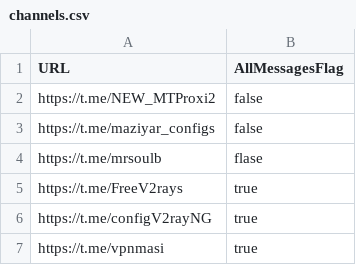
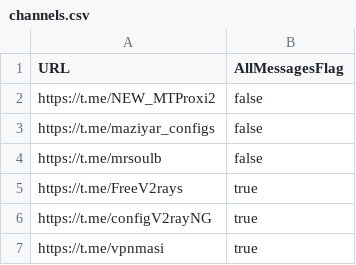
Before and after one commit to Farid-Karimi/Config-Collector, a CSV file: channels.csv, drawn as a sheet; only a part is shown.

Commit message:
fixed last pull request mistakes

```diff
--- a/channels.csv
+++ b/channels.csv
@@ -3,3 +3,3 @@ https://t.me/NEW_MTProxi2,false
 https://t.me/maziyar_configs,false
-https://t.me/mrsoulb,flase
+https://t.me/mrsoulb,false
 https://t.me/FreeV2rays,true
```
